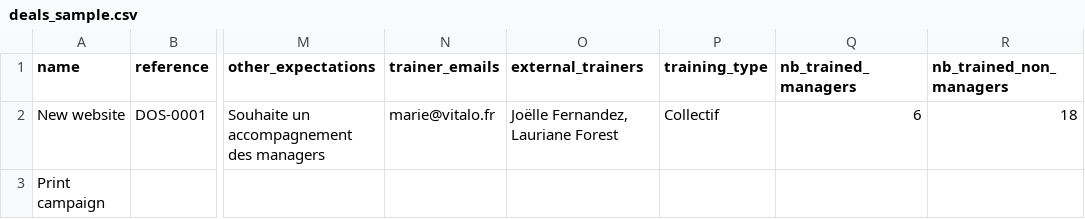
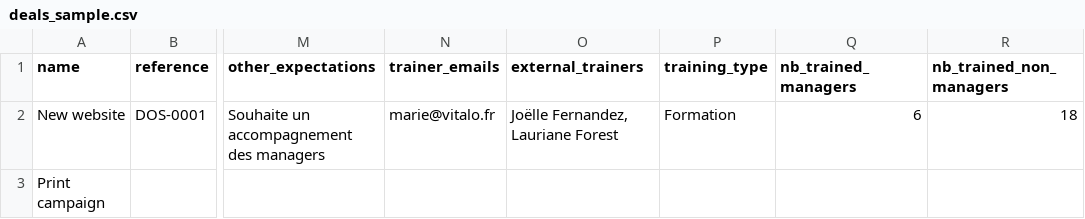
Before and after one commit to Vitaloreflex-2026/vitalo-intelligence-360, a CSV file: src/components/atomic-crm/dataImport/deals_sample.csv, drawn as a sheet; only a part is shown, gaps mark what is left out; the diff names each change by its address in the sheet, - before the commit and + after, or states it on an @@ line.

Commit message:
Add a service type to contracts and limit late alerts to trainings

```diff
--- a/src/components/atomic-crm/dataImport/deals_sample.csv
+++ b/src/components/atomic-crm/dataImport/deals_sample.csv
-P2 (training_type): Collectif
+P2 (training_type): Formation
```
Also changed, not shown: 15 other files.
